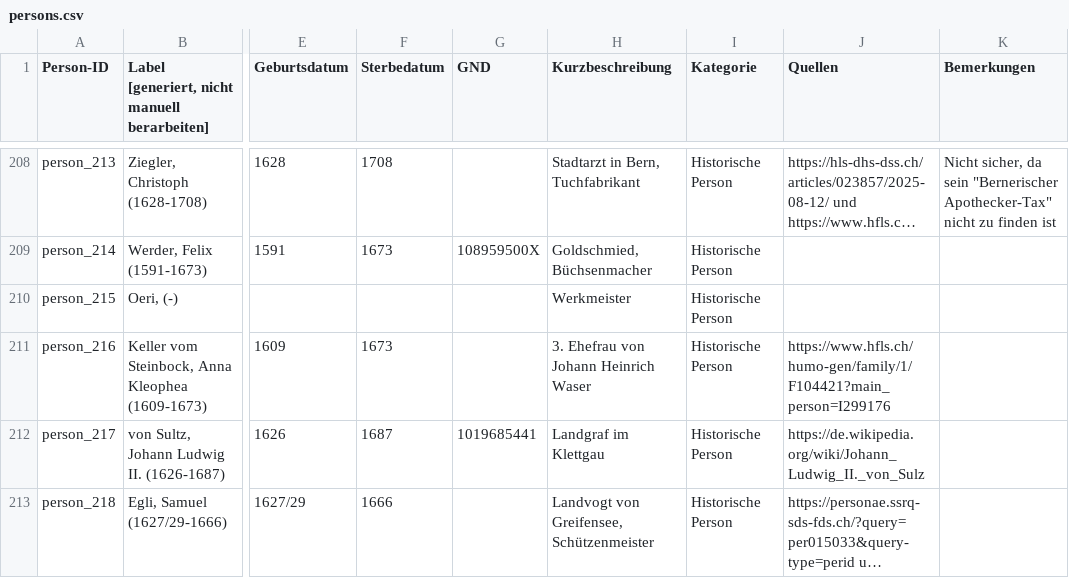
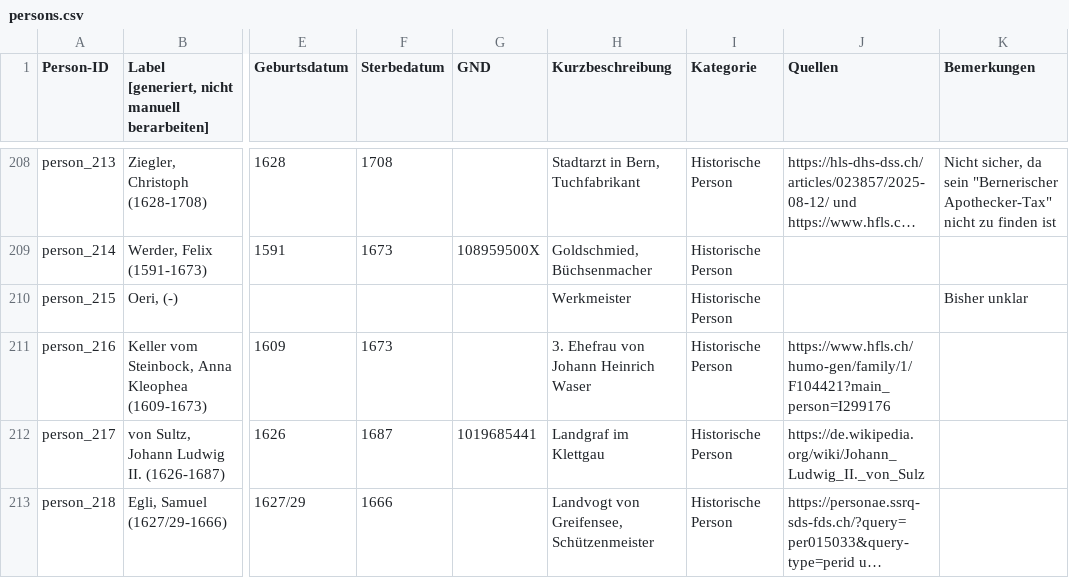
Before and after one commit to DHBern/simler_data, a CSV file: gsheet/csv/persons.csv, drawn as a sheet; only a part is shown, gaps mark what is left out; long unchanged cells end in …; the diff names each change by its address in the sheet, - before the commit and + after, or states it on an @@ line.

```diff
--- a/gsheet/csv/persons.csv
+++ b/gsheet/csv/persons.csv
-K210 (Bemerkungen): (empty)
+K210 (Bemerkungen): Bisher unklar
```
Also changed, not shown: gsheet/csv/works.csv.
